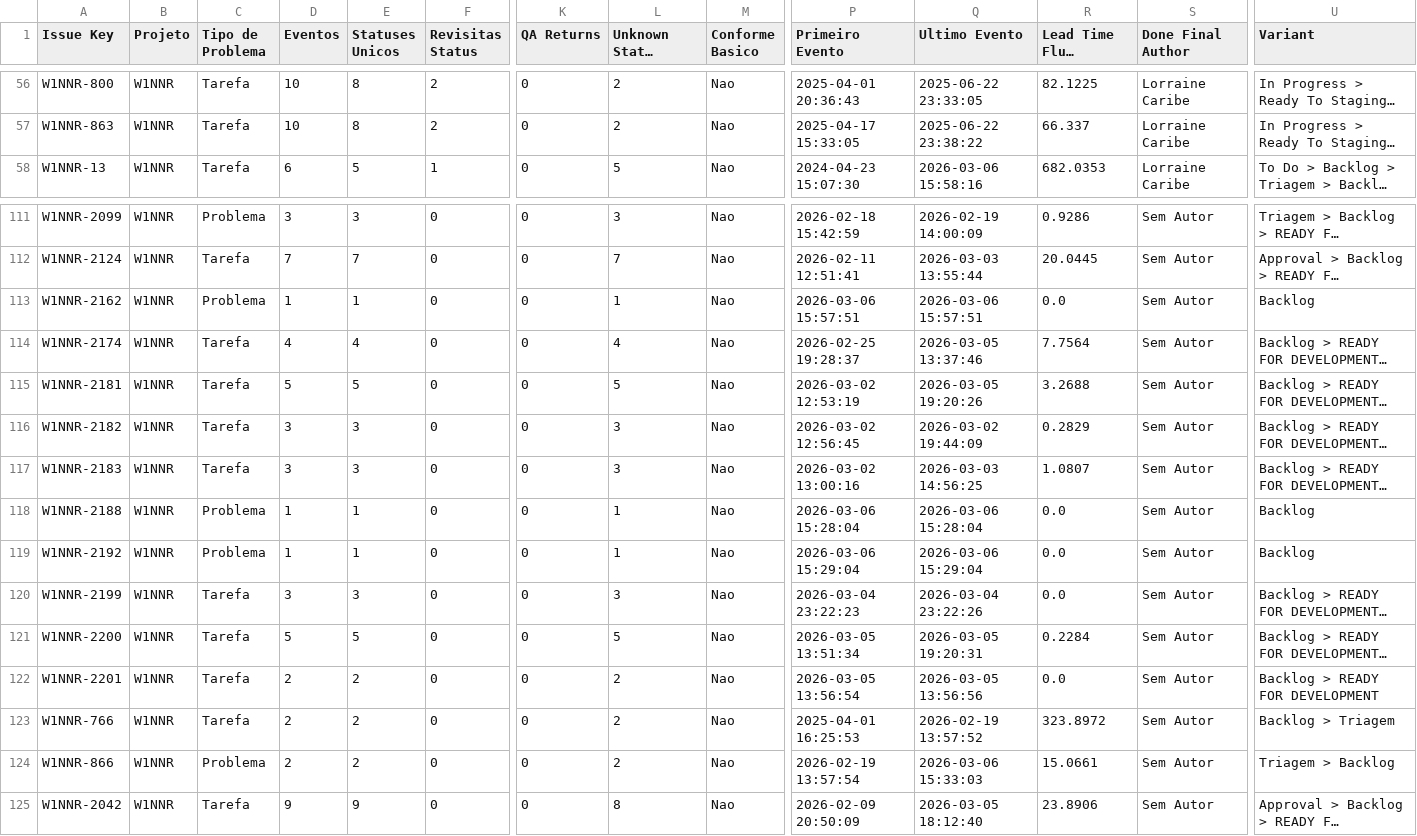
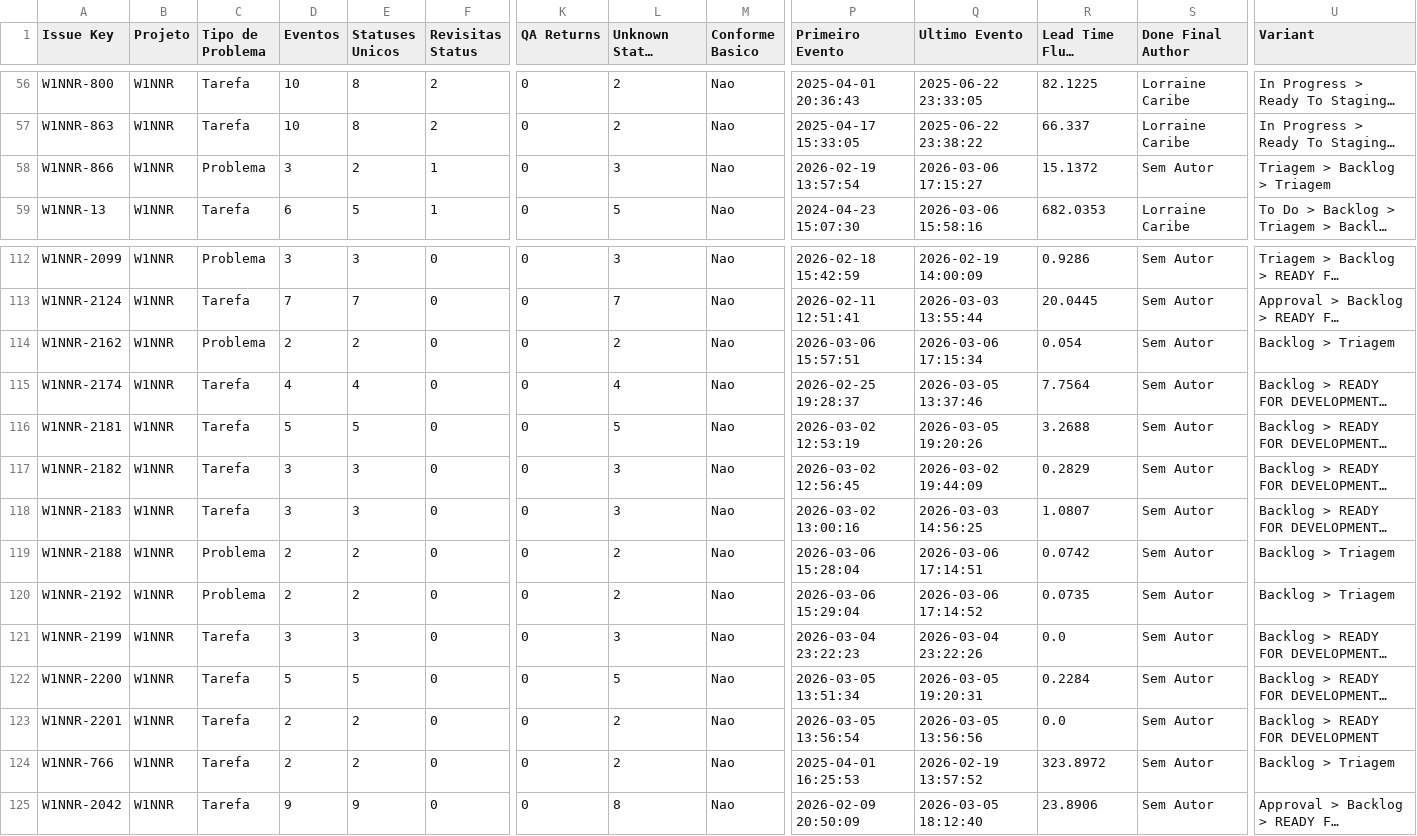
Before and after one commit to rodrigooliveira-pmo/flow-pmo, a CSV file: artifacts/process_mining/w1nner-process-mining-latest-conformidade_casos.csv, drawn as a sheet; only a part is shown, gaps mark what is left out; long unchanged cells end in …; removed rows and columns are numbered as before the commit, all else as after; rows hold the shown columns only; the diff names each change by its address in the sheet, - before the commit and + after, or states it on an @@ line.

```diff
--- a/artifacts/process_mining/w1nner-process-mining-latest-conformidade_casos.csv
+++ b/artifacts/process_mining/w1nner-process-mining-latest-conformidade_casos.csv
+row 58: W1NNR-866 | W1NNR | Problema | 3 | 2 | 1 | 0 | 3 | Nao | 2026-02-19 13:57:54 | 2026-03-06 17:15:27 | 15.1372 | Sem Autor | Triagem > Backlog > Triagem
-D114 (Eventos): 1
+D114 (Eventos): 2
-E114 (Statuses Unicos): 1
+E114 (Statuses Unicos): 2
-L114 (Unknown Status Events): 1
+L114 (Unknown Status Events): 2
-Q114 (Ultimo Evento): 2026-03-06 15:57:51
+Q114 (Ultimo Evento): 2026-03-06 17:15:34
-R114 (Lead Time Fluxo (dias)): 0.0
+R114 (Lead Time Fluxo (dias)): 0.054
-U114 (Variant): Backlog
+U114 (Variant): Backlog > Triagem
-D119:D120 (Eventos): 1
+D119:D120 (Eventos): 2
-E119:E120 (Statuses Unicos): 1
+E119:E120 (Statuses Unicos): 2
-L119:L120 (Unknown Status Events): 1
+L119:L120 (Unknown Status Events): 2
-Q119 (Ultimo Evento): 2026-03-06 15:28:04
+Q119 (Ultimo Evento): 2026-03-06 17:14:51
-R119 (Lead Time Fluxo (dias)): 0.0
+R119 (Lead Time Fluxo (dias)): 0.0742
-U119:U120 (Variant): Backlog
+U119:U120 (Variant): Backlog > Triagem
-Q120 (Ultimo Evento): 2026-03-06 15:29:04
+Q120 (Ultimo Evento): 2026-03-06 17:14:52
-R120 (Lead Time Fluxo (dias)): 0.0
+R120 (Lead Time Fluxo (dias)): 0.0735
-row 124: W1NNR-866 | W1NNR | Problema | 2 | 2 | 0 | 0 | 2 | Nao | 2026-02-19 13:57:54 | 2026-03-06 15:33:03 | 15.0661 | Sem Autor | Triagem > Backlog
```
Also changed, not shown: artifacts/process_mining/w1nner-process-mining-latest-horas_pessoa_resumo.csv, artifacts/process_mining/w1nner-process-mining-latest-pm4py_dfg_edges.csv, 24 other files.
